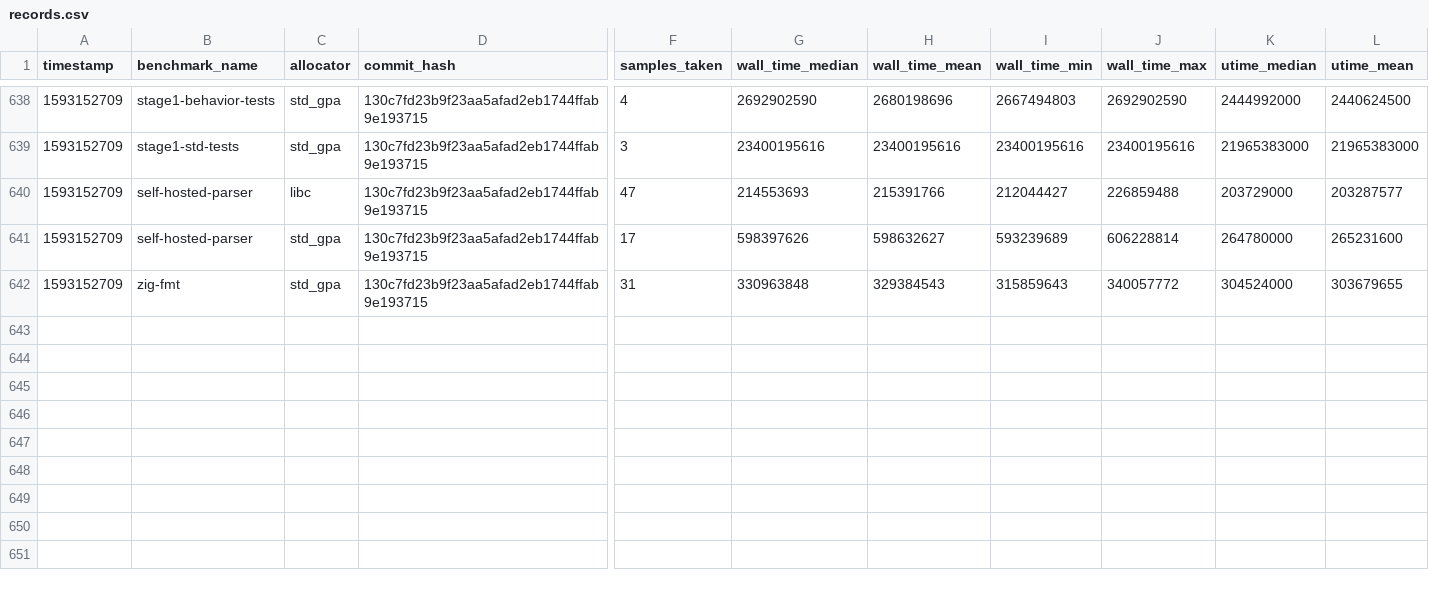
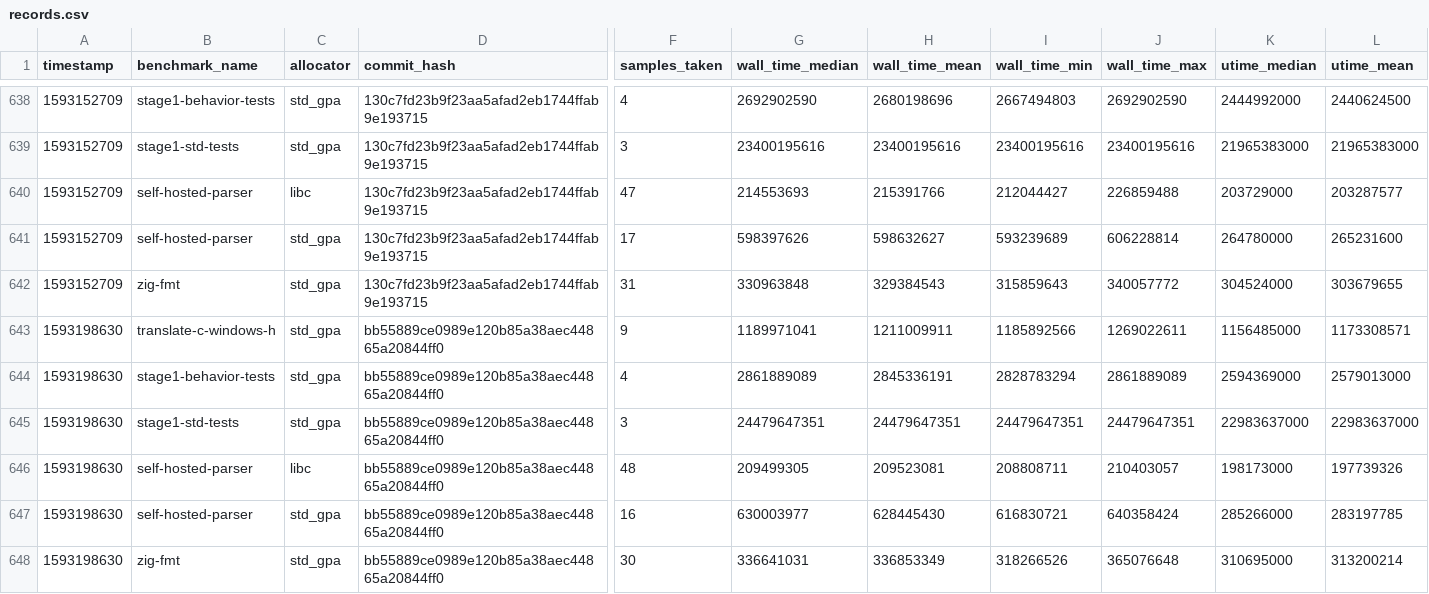
Before and after one commit to ziglang/gotta-go-fast, a CSV file: records.csv, drawn as a sheet; only a part is shown, gaps mark what is left out; rows hold the shown columns only; the diff names each change by its address in the sheet, - before the commit and + after, or states it on an @@ line.

Commit message:
add new benchmark records

```diff
--- a/records.csv
+++ b/records.csv
+row 643: 1593198630 | translate-c-windows-h | std_gpa | bb55889ce0989e120b85a38aec44865a20844ff0 | 9 | 1189971041 | 1211009911 | 1185892566 | 1269022611 | 1156485000 | 1173308571
+row 644: 1593198630 | stage1-behavior-tests | std_gpa | bb55889ce0989e120b85a38aec44865a20844ff0 | 4 | 2861889089 | 2845336191 | 2828783294 | 2861889089 | 2594369000 | 2579013000
+row 645: 1593198630 | stage1-std-tests | std_gpa | bb55889ce0989e120b85a38aec44865a20844ff0 | 3 | 24479647351 | 24479647351 | 24479647351 | 24479647351 | 22983637000 | 22983637000
+row 646: 1593198630 | self-hosted-parser | libc | bb55889ce0989e120b85a38aec44865a20844ff0 | 48 | 209499305 | 209523081 | 208808711 | 210403057 | 198173000 | 197739326
+row 647: 1593198630 | self-hosted-parser | std_gpa | bb55889ce0989e120b85a38aec44865a20844ff0 | 16 | 630003977 | 628445430 | 616830721 | 640358424 | 285266000 | 283197785
+row 648: 1593198630 | zig-fmt | std_gpa | bb55889ce0989e120b85a38aec44865a20844ff0 | 30 | 336641031 | 336853349 | 318266526 | 365076648 | 310695000 | 313200214
```
